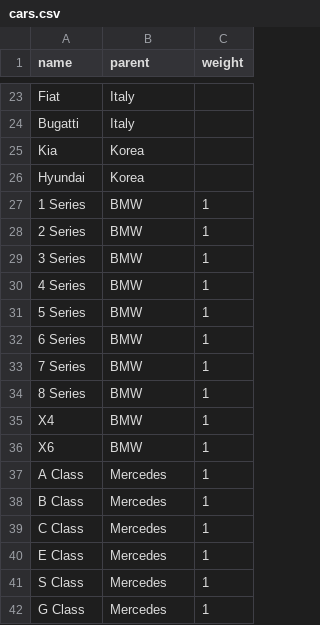
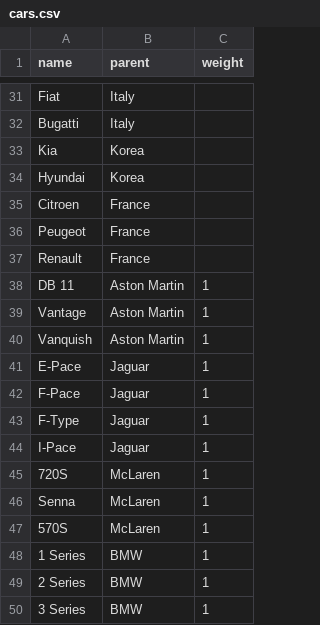
Before and after one commit to somestudentcoder/bubblz, a CSV file: data/cars.csv, drawn as a sheet; only a part is shown, gaps mark what is left out; the shorter side is filled out with more unchanged rows; the diff covers the shown part only; the diff names each change by its address in the sheet, - before the commit and + after, or states it on an @@ line.

```diff
--- a/data/cars.csv
+++ b/data/cars.csv
+row 35: Citroen | France
+row 36: Peugeot | France
+row 37: Renault | France
+row 38: DB 11 | Aston Martin | 1
+row 39: Vantage | Aston Martin | 1
+row 40: Vanquish | Aston Martin | 1
+row 41: E-Pace | Jaguar | 1
+row 42: F-Pace | Jaguar | 1
+row 43: F-Type | Jaguar | 1
+row 44: I-Pace | Jaguar | 1
+row 45: 720S | McLaren | 1
+row 46: Senna | McLaren | 1
+row 47: 570S | McLaren | 1
```
Also changed, not shown: 28 added rows elsewhere in this file, 5 other files.
